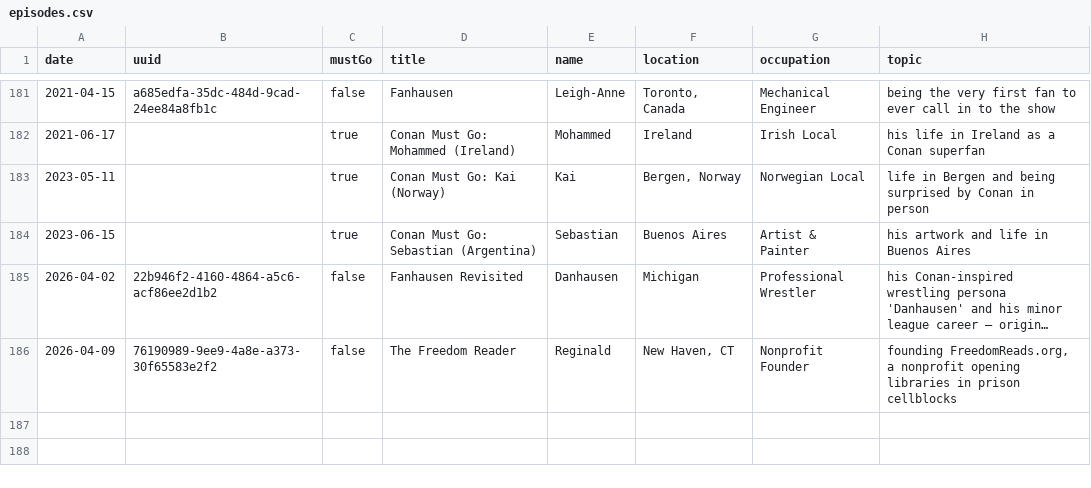
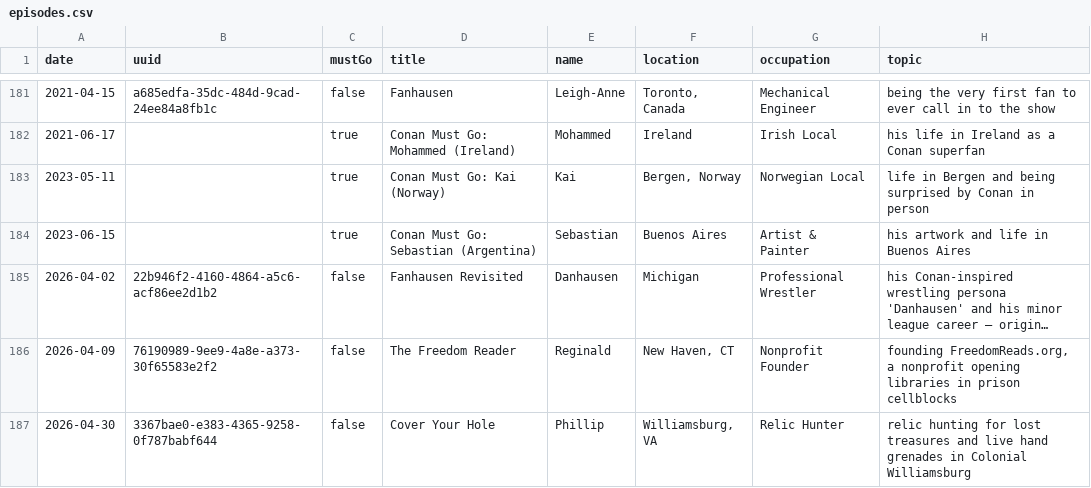
Before and after one commit to fionnagan/conafmap, a CSV file: data/episodes.csv, drawn as a sheet; only a part is shown, gaps mark what is left out; long unchanged cells end in …; the diff names each change by its address in the sheet, - before the commit and + after, or states it on an @@ line.

```diff
--- a/data/episodes.csv
+++ b/data/episodes.csv
+row 187: 2026-04-30 | 3367bae0-e383-4365-9258-0f787babf644 | false | Cover Your Hole | Phillip | Williamsburg, VA | Relic Hunter | relic hunting for lost treasures and live hand grenades in Colonial Williamsburg
```
Also changed, not shown: 5 other files.
